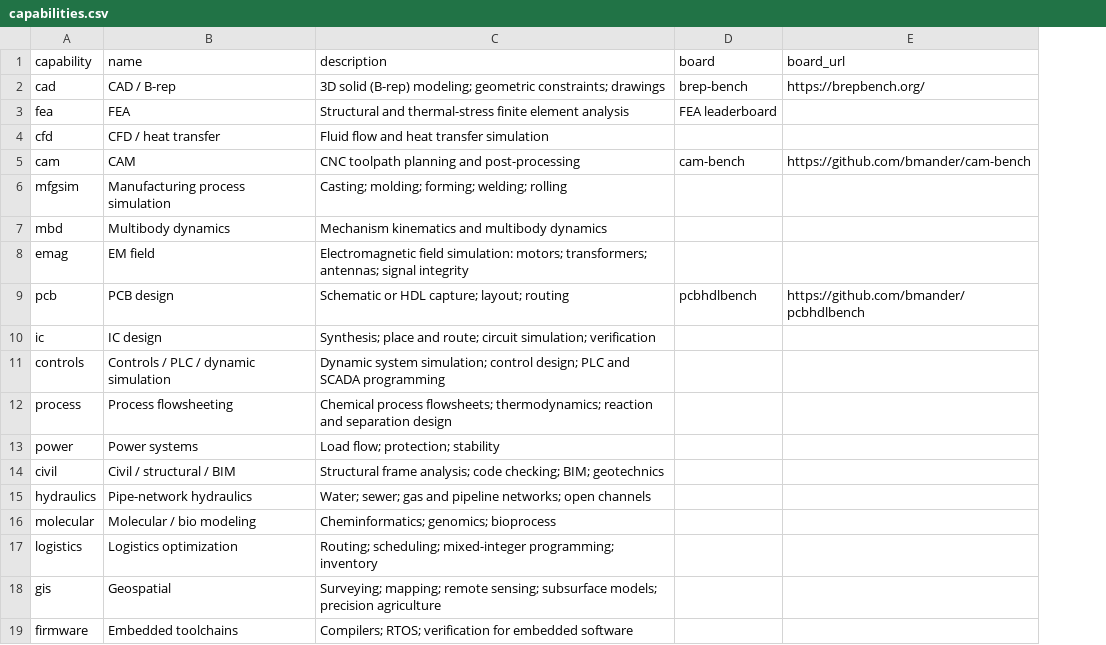
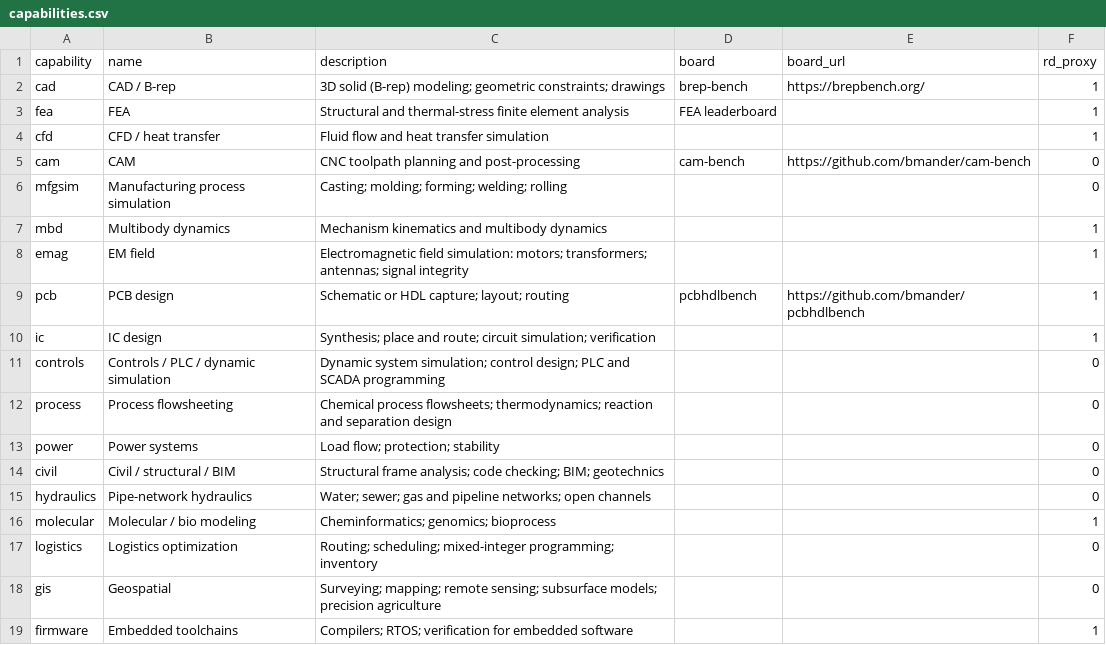
Before and after one commit to bmander/plenty, a CSV file: config/capabilities.csv, drawn as a sheet; the diff names each change by its address in the sheet, - before the commit and + after, or states it on an @@ line.

```diff
--- a/config/capabilities.csv
+++ b/config/capabilities.csv
+column F (rd_proxy), rows 2-19: 1 | 1 | 1 | 0 | 0 | 1 | 1 | 1 | 1 | 0 | 0 | 0 | 0 | 0 | 1 | 0 | 0 | 1
```
Also changed, not shown: results/bottleneck_candidates.csv, results/capability_table.csv, 17 other files.
